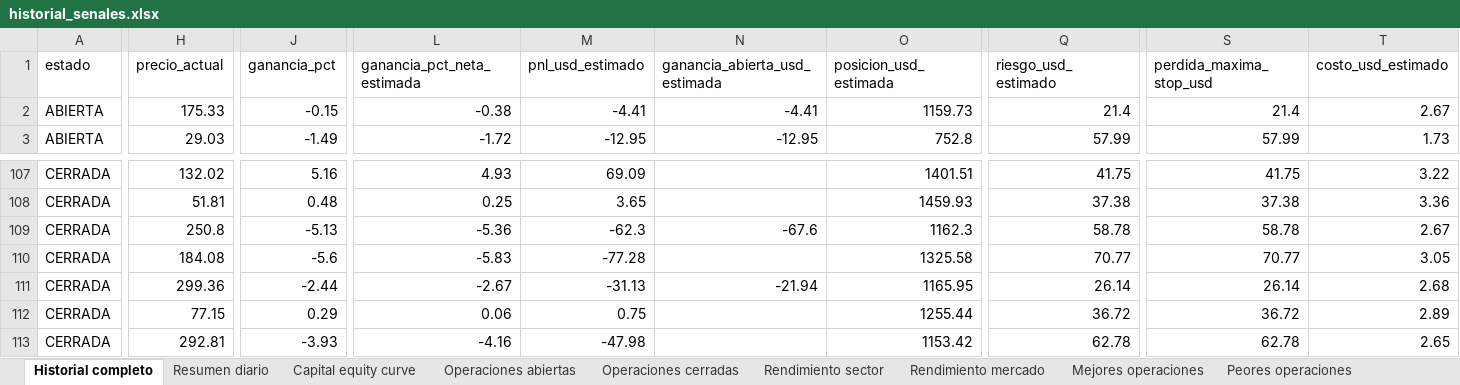
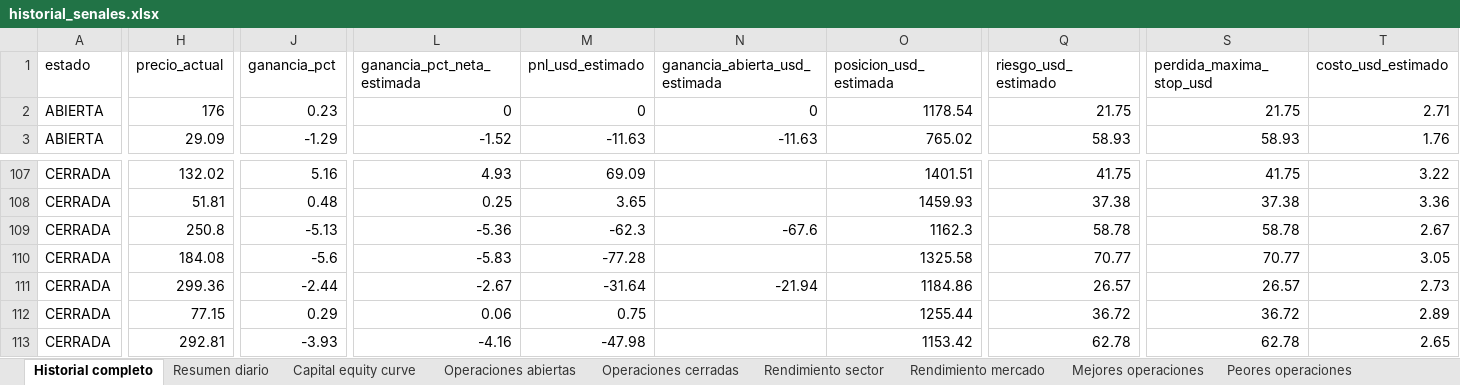
Before and after one commit to davascoj/BOT-ARQv2, an Excel workbook: historial_senales.xlsx, sheet Historial completo, drawn as a sheet; only a part is shown, gaps mark what is left out; values as stored, in another font and other column widths than the file's, no borders; the diff covers the shown part only; the diff names each change by its address in the sheet, - before the commit and + after, or states it on an @@ line.

```diff
--- a/historial_senales.xlsx (sheet Historial completo)
+++ b/historial_senales.xlsx (sheet Historial completo)
-H2 (precio_actual): 175.33
+H2 (precio_actual): 176
-J2 (ganancia_pct): -0.15
+J2 (ganancia_pct): 0.23
-L2 (ganancia_pct_neta_estimada): -0.38
+L2 (ganancia_pct_neta_estimada): 0
-M2 (pnl_usd_estimado): -4.41
+M2 (pnl_usd_estimado): 0
-N2 (ganancia_abierta_usd_estimada): -4.41
+N2 (ganancia_abierta_usd_estimada): 0
-O2 (posicion_usd_estimada): 1159.73
+O2 (posicion_usd_estimada): 1178.54
-Q2 (riesgo_usd_estimado): 21.4
+Q2 (riesgo_usd_estimado): 21.75
-S2 (perdida_maxima_stop_usd): 21.4
+S2 (perdida_maxima_stop_usd): 21.75
-T2 (costo_usd_estimado): 2.67
+T2 (costo_usd_estimado): 2.71
-H3 (precio_actual): 29.03
+H3 (precio_actual): 29.09
-J3 (ganancia_pct): -1.49
+J3 (ganancia_pct): -1.29
-L3 (ganancia_pct_neta_estimada): -1.72
+L3 (ganancia_pct_neta_estimada): -1.52
-M3 (pnl_usd_estimado): -12.95
+M3 (pnl_usd_estimado): -11.63
-N3 (ganancia_abierta_usd_estimada): -12.95
+N3 (ganancia_abierta_usd_estimada): -11.63
-O3 (posicion_usd_estimada): 752.8
+O3 (posicion_usd_estimada): 765.02
-Q3 (riesgo_usd_estimado): 57.99
+Q3 (riesgo_usd_estimado): 58.93
-S3 (perdida_maxima_stop_usd): 57.99
+S3 (perdida_maxima_stop_usd): 58.93
-T3 (costo_usd_estimado): 1.73
+T3 (costo_usd_estimado): 1.76
-M111 (pnl_usd_estimado): -31.13
+M111 (pnl_usd_estimado): -31.64
-O111 (posicion_usd_estimada): 1165.95
+O111 (posicion_usd_estimada): 1184.86
-Q111 (riesgo_usd_estimado): 26.14
+Q111 (riesgo_usd_estimado): 26.57
-S111 (perdida_maxima_stop_usd): 26.14
+S111 (perdida_maxima_stop_usd): 26.57
-T111 (costo_usd_estimado): 2.68
+T111 (costo_usd_estimado): 2.73
```
Also changed, not shown: 1 added row, 1 removed row and 242 edited cells elsewhere in this sheet, sheet Operaciones abiertas, sheet Operaciones cerradas, sheet Capital equity curve, sheet Rendimiento mercado, sheet Benchmark SPY QQQ, sheet Rendimiento sector, 2 more sheets, analisis_acciones.xlsx, 2 other files.
